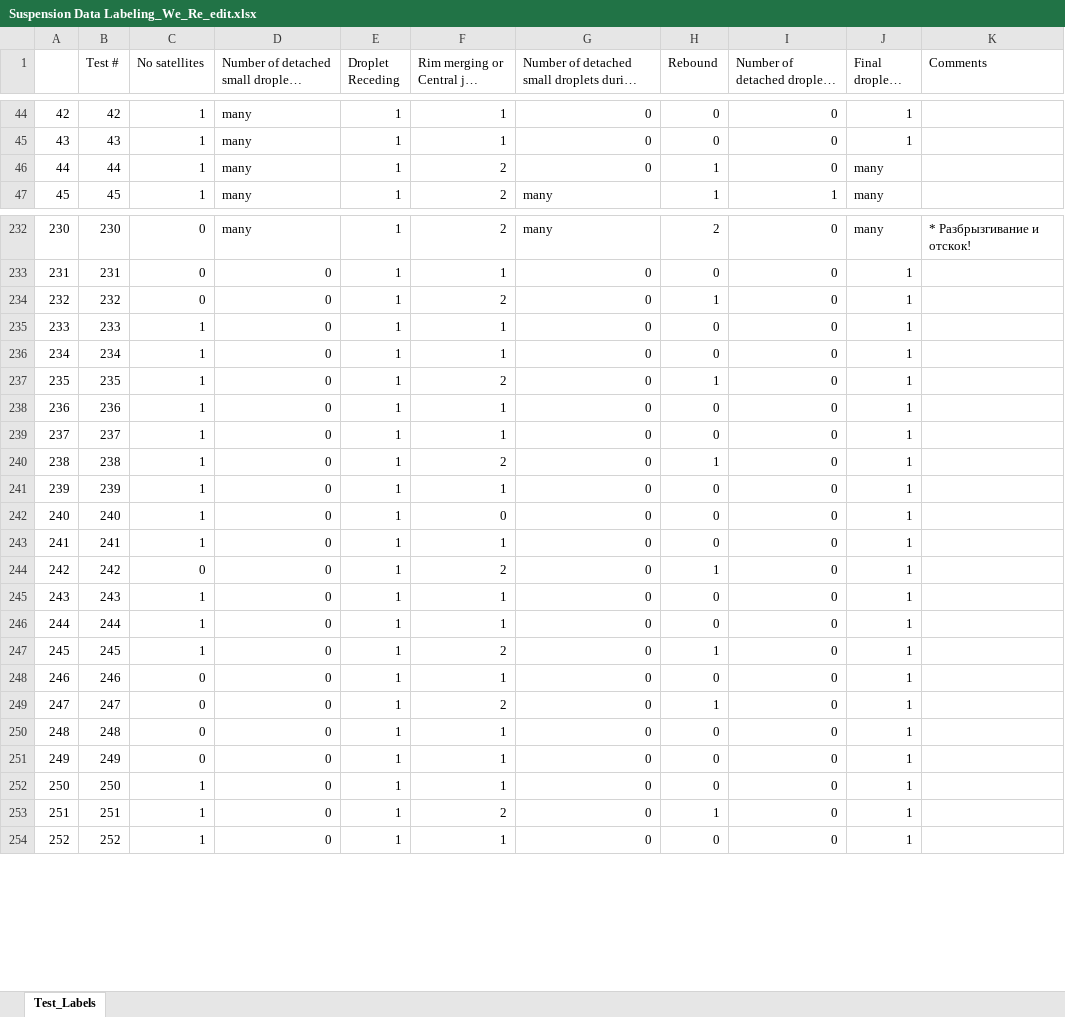
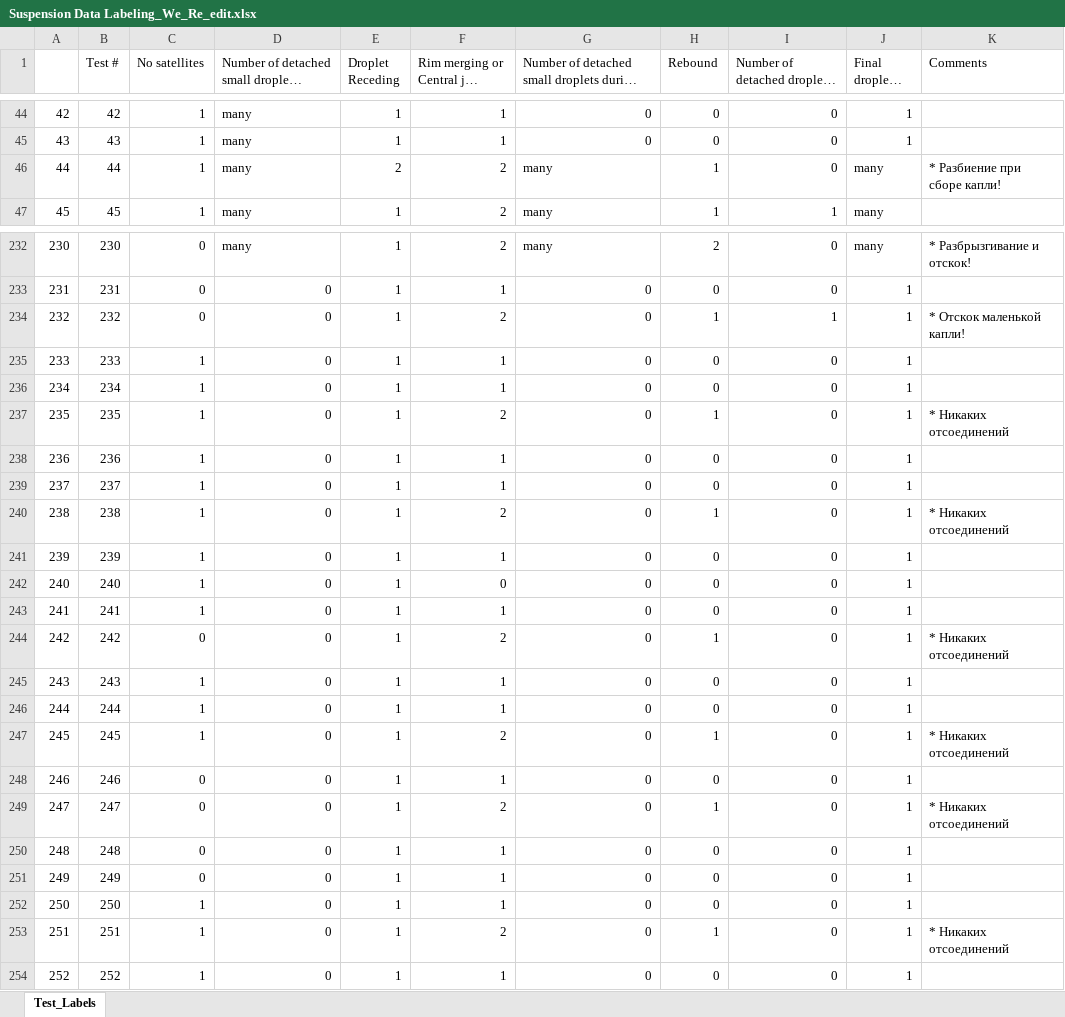
Before and after one commit to mvulf/drop-wall-impact-ml-prediction, an Excel workbook: data/Suspension Data Labeling_We_Re_edit.xlsx, sheet Test_Labels, drawn as a sheet; only a part is shown, gaps mark what is left out; long unchanged cells end in …; values as stored, in another font and other column widths than the file's, no cell formats; the diff covers the shown part only; the diff names each change by its address in the sheet, - before the commit and + after, or states it on an @@ line.

```diff
--- a/data/Suspension Data Labeling_We_Re_edit.xlsx (sheet Test_Labels)
+++ b/data/Suspension Data Labeling_We_Re_edit.xlsx (sheet Test_Labels)
-E46 (Droplet Receding): 1
+E46 (Droplet Receding): 2
-G46: 0
+G46: many
-K46 (Comments): (empty)
+K46 (Comments): * Разбиение при сборе капли!
-I234: 0
+I234: 1
-K234 (Comments): (empty)
+K234 (Comments): * Отскок маленькой капли!
-K237 (Comments): (empty)
+K237 (Comments): * Никаких отсоединений
-K240 (Comments): (empty)
+K240 (Comments): * Никаких отсоединений
-K244 (Comments): (empty)
+K244 (Comments): * Никаких отсоединений
-K247 (Comments): (empty)
+K247 (Comments): * Никаких отсоединений
-K249 (Comments): (empty)
+K249 (Comments): * Никаких отсоединений
-K253 (Comments): (empty)
+K253 (Comments): * Никаких отсоединений
```
Also changed, not shown: 70 edited cells elsewhere in this sheet, cell formats, 4 other files.
